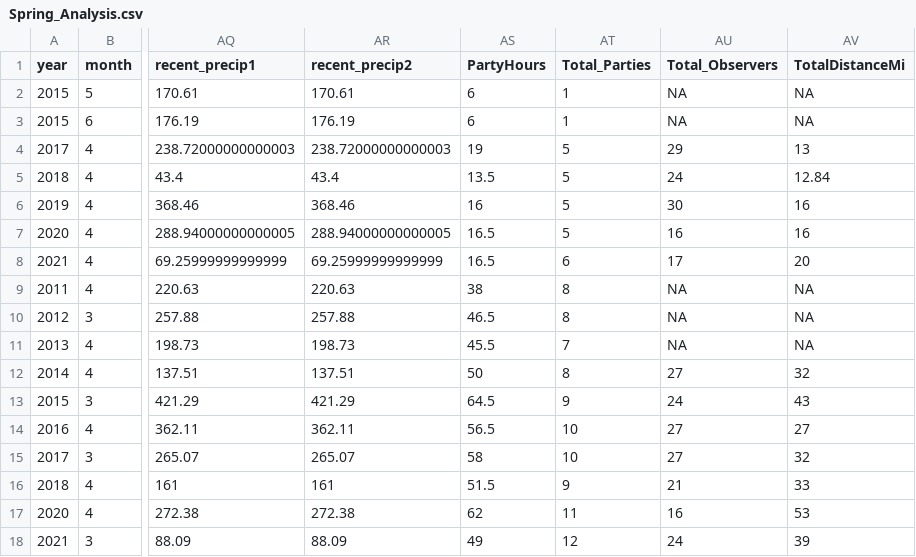
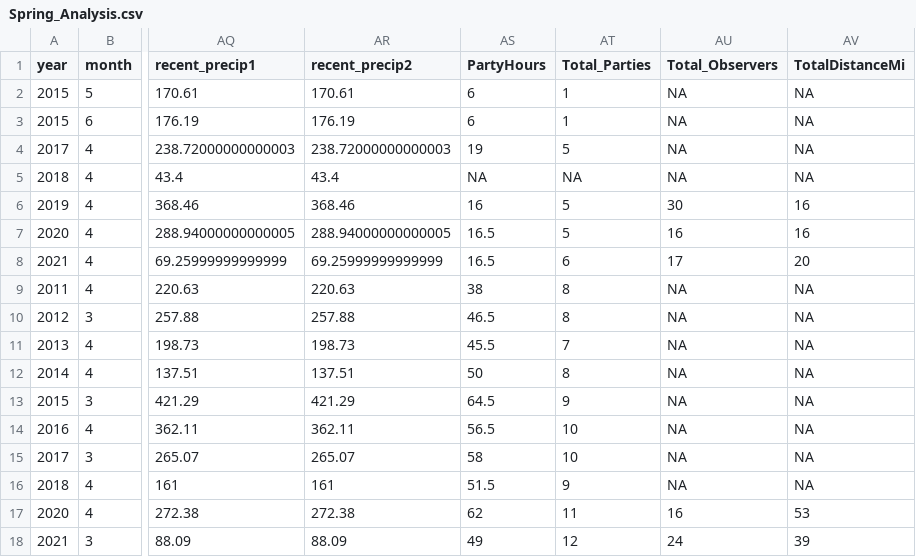
Before and after one commit to Big-Biodiversity-Collaborative/AZNABA, a CSV file: data/Spring_Analysis.csv, drawn as a sheet; only a part is shown, gaps mark what is left out; the diff names each change by its address in the sheet, - before the commit and + after, or states it on an @@ line.

```diff
--- a/data/Spring_Analysis.csv
+++ b/data/Spring_Analysis.csv
-AU4 (Total_Observers): 29
+AU4 (Total_Observers): NA
-AV4 (TotalDistanceMi): 13
+AV4 (TotalDistanceMi): NA
-AS5 (PartyHours): 13.5
+AS5 (PartyHours): NA
-AT5 (Total_Parties): 5
+AT5 (Total_Parties): NA
-AU5 (Total_Observers): 24
+AU5 (Total_Observers): NA
-AV5 (TotalDistanceMi): 12.84
+AV5 (TotalDistanceMi): NA
-AU12 (Total_Observers): 27
+AU12 (Total_Observers): NA
-AV12 (TotalDistanceMi): 32
+AV12 (TotalDistanceMi): NA
-AU13 (Total_Observers): 24
+AU13 (Total_Observers): NA
-AV13 (TotalDistanceMi): 43
+AV13 (TotalDistanceMi): NA
-AU14:AU15 (Total_Observers): 27
+AU14:AU15 (Total_Observers): NA
-AV14 (TotalDistanceMi): 27
+AV14 (TotalDistanceMi): NA
-AV15 (TotalDistanceMi): 32
+AV15 (TotalDistanceMi): NA
-AU16 (Total_Observers): 21
+AU16 (Total_Observers): NA
-AV16 (TotalDistanceMi): 33
+AV16 (TotalDistanceMi): NA
```
Also changed, not shown: data/Butterfly_Analysis.csv, data/Fall_Analysis.csv, 3 other files.
